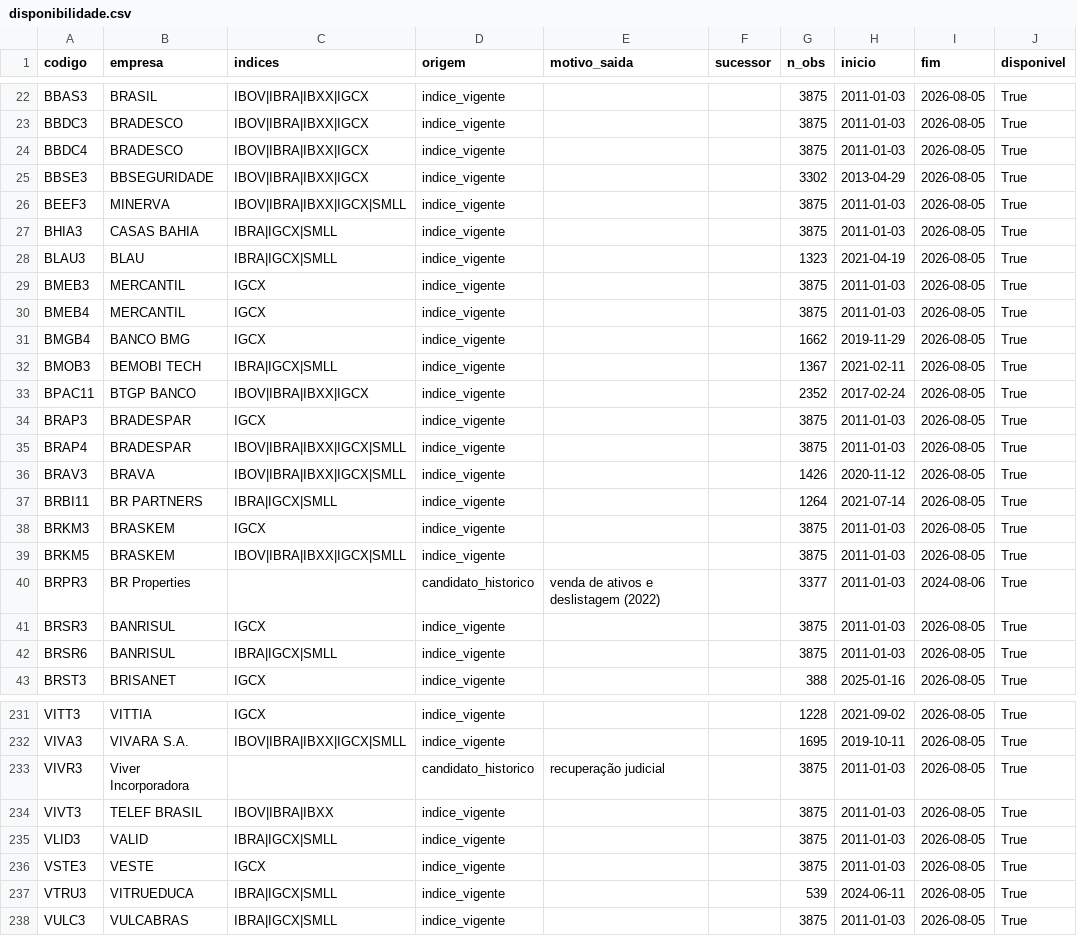
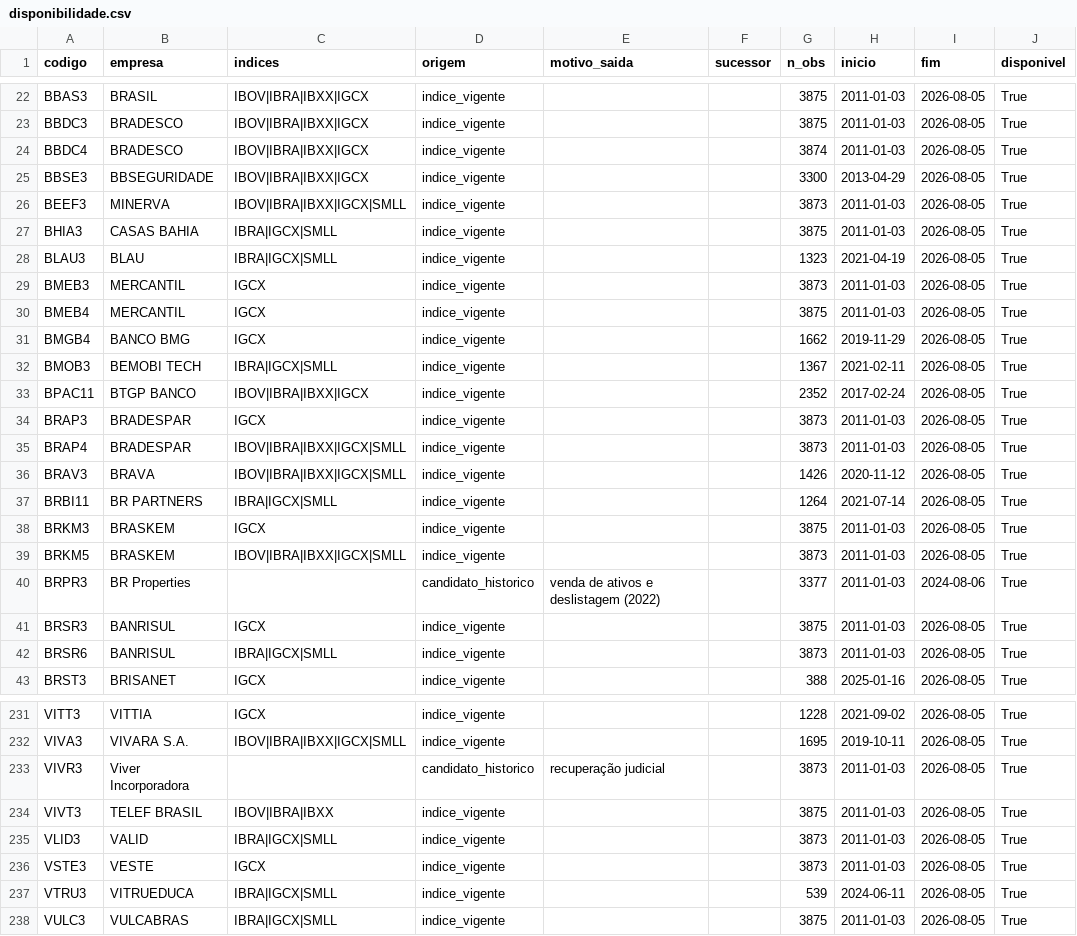
Before and after one commit to LuizCorrei4/quantAI-itau-2026, a CSV file: dados/processados/disponibilidade.csv, drawn as a sheet; only a part is shown, gaps mark what is left out; the diff covers the shown part only.

```diff
--- a/dados/processados/disponibilidade.csv
+++ b/dados/processados/disponibilidade.csv
@@ -23,8 +23,8 @@ BBAS3,BRASIL,IBOV|IBRA|IBXX|IGCX,indice_vigente,,,3875,2011-01-03,2026-08-05,Tru
 BBDC3,BRADESCO,IBOV|IBRA|IBXX|IGCX,indice_vigente,,,3875,2011-01-03,2026-08-05,True
-BBDC4,BRADESCO,IBOV|IBRA|IBXX|IGCX,indice_vigente,,,3875,2011-01-03,2026-08-05,True
-BBSE3,BBSEGURIDADE,IBOV|IBRA|IBXX|IGCX,indice_vigente,,,3302,2013-04-29,2026-08-05,True
-BEEF3,MINERVA,IBOV|IBRA|IBXX|IGCX|SMLL,indice_vigente,,,3875,2011-01-03,2026-08-05,True
+BBDC4,BRADESCO,IBOV|IBRA|IBXX|IGCX,indice_vigente,,,3874,2011-01-03,2026-08-05,True
+BBSE3,BBSEGURIDADE,IBOV|IBRA|IBXX|IGCX,indice_vigente,,,3300,2013-04-29,2026-08-05,True
+BEEF3,MINERVA,IBOV|IBRA|IBXX|IGCX|SMLL,indice_vigente,,,3873,2011-01-03,2026-08-05,True
 BHIA3,CASAS BAHIA,IBRA|IGCX|SMLL,indice_vigente,,,3875,2011-01-03,2026-08-05,True
 BLAU3,BLAU,IBRA|IGCX|SMLL,indice_vigente,,,1323,2021-04-19,2026-08-05,True
-BMEB3,MERCANTIL,IGCX,indice_vigente,,,3875,2011-01-03,2026-08-05,True
+BMEB3,MERCANTIL,IGCX,indice_vigente,,,3873,2011-01-03,2026-08-05,True
 BMEB4,MERCANTIL,IGCX,indice_vigente,,,3875,2011-01-03,2026-08-05,True
@@ -33,4 +33,4 @@ BMOB3,BEMOBI TECH,IBRA|IGCX|SMLL,indice_vigente,,,1367,2021-02-11,2026-08-05,Tru
 BPAC11,BTGP BANCO,IBOV|IBRA|IBXX|IGCX,indice_vigente,,,2352,2017-02-24,2026-08-05,True
-BRAP3,BRADESPAR,IGCX,indice_vigente,,,3875,2011-01-03,2026-08-05,True
-BRAP4,BRADESPAR,IBOV|IBRA|IBXX|IGCX|SMLL,indice_vigente,,,3875,2011-01-03,2026-08-05,True
+BRAP3,BRADESPAR,IGCX,indice_vigente,,,3873,2011-01-03,2026-08-05,True
+BRAP4,BRADESPAR,IBOV|IBRA|IBXX|IGCX|SMLL,indice_vigente,,,3873,2011-01-03,2026-08-05,True
 BRAV3,BRAVA,IBOV|IBRA|IBXX|IGCX|SMLL,indice_vigente,,,1426,2020-11-12,2026-08-05,True
@@ -38,6 +38,6 @@ BRBI11,BR PARTNERS,IBRA|IGCX|SMLL,indice_vigente,,,1264,2021-07-14,2026-08-05,Tr
 BRKM3,BRASKEM,IGCX,indice_vigente,,,3875,2011-01-03,2026-08-05,True
-BRKM5,BRASKEM,IBOV|IBRA|IBXX|IGCX|SMLL,indice_vigente,,,3875,2011-01-03,2026-08-05,True
+BRKM5,BRASKEM,IBOV|IBRA|IBXX|IGCX|SMLL,indice_vigente,,,3873,2011-01-03,2026-08-05,True
 BRPR3,BR Properties,,candidato_historico,venda de ativos e deslistagem (2022),,3377,2011-01-03,2024-08-06,True
 BRSR3,BANRISUL,IGCX,indice_vigente,,,3875,2011-01-03,2026-08-05,True
-BRSR6,BANRISUL,IBRA|IGCX|SMLL,indice_vigente,,,3875,2011-01-03,2026-08-05,True
+BRSR6,BANRISUL,IBRA|IGCX|SMLL,indice_vigente,,,3873,2011-01-03,2026-08-05,True
 BRST3,BRISANET,IGCX,indice_vigente,,,388,2025-01-16,2026-08-05,True
@@ -232,6 +232,6 @@ VITT3,VITTIA,IGCX,indice_vigente,,,1228,2021-09-02,2026-08-05,True
 VIVA3,VIVARA S.A.,IBOV|IBRA|IBXX|IGCX|SMLL,indice_vigente,,,1695,2019-10-11,2026-08-05,True
-VIVR3,Viver Incorporadora,,candidato_historico,recuperação judicial,,3875,2011-01-03,2026-08-05,True
+VIVR3,Viver Incorporadora,,candidato_historico,recuperação judicial,,3873,2011-01-03,2026-08-05,True
 VIVT3,TELEF BRASIL,IBOV|IBRA|IBXX,indice_vigente,,,3875,2011-01-03,2026-08-05,True
-VLID3,VALID,IBRA|IGCX|SMLL,indice_vigente,,,3875,2011-01-03,2026-08-05,True
-VSTE3,VESTE,IGCX,indice_vigente,,,3875,2011-01-03,2026-08-05,True
+VLID3,VALID,IBRA|IGCX|SMLL,indice_vigente,,,3873,2011-01-03,2026-08-05,True
+VSTE3,VESTE,IGCX,indice_vigente,,,3873,2011-01-03,2026-08-05,True
 VTRU3,VITRUEDUCA,IBRA|IGCX|SMLL,indice_vigente,,,539,2024-06-11,2026-08-05,True
```
Also changed, not shown: 21 edited cells elsewhere in this file, dados/brutos/b3_carteiras.csv, dados/brutos/cdi_sgs12.csv, 51 other files.
